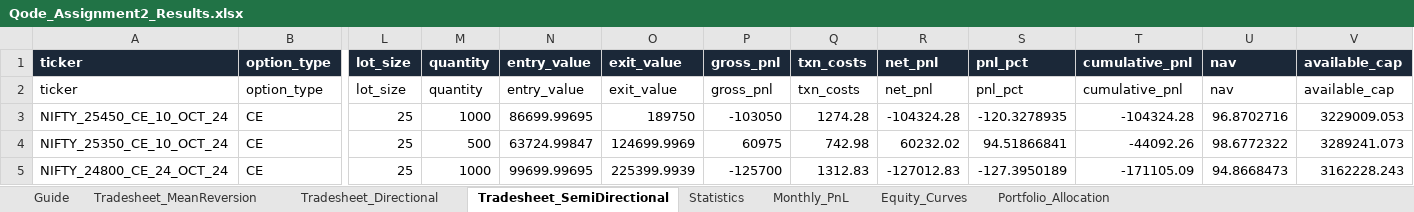
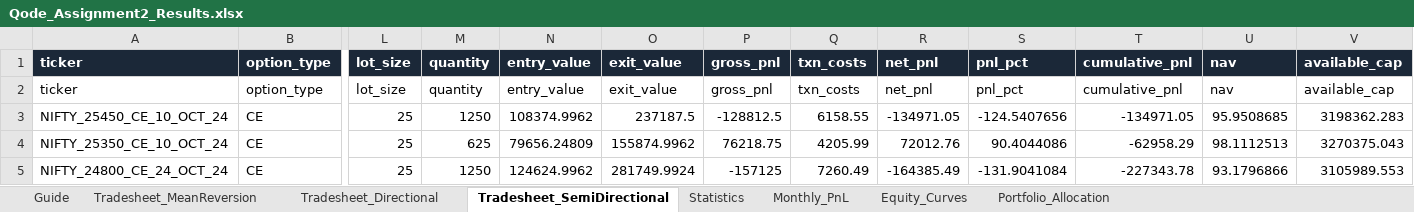
Before and after one commit to VinayJogani14/Nifty-Options-Backtest, an Excel workbook: output/Qode_Assignment2_Results.xlsx, sheet Tradesheet_SemiDirectional, drawn as a sheet; only a part is shown, gaps mark what is left out; values as stored, in another font and other column widths than the file's, no borders; conditional formats not drawn; the diff covers the shown part only; the diff names each change by its address in the sheet, - before the commit and + after, or states it on an @@ line.

```diff
--- a/output/Qode_Assignment2_Results.xlsx (sheet Tradesheet_SemiDirectional)
+++ b/output/Qode_Assignment2_Results.xlsx (sheet Tradesheet_SemiDirectional)
-M3 (quantity): 1000
+M3 (quantity): 1250
-N3 (entry_value): 86699.99695
+N3 (entry_value): 108374.9962
-O3 (exit_value): 189750
+O3 (exit_value): 237187.5
-P3 (gross_pnl): -103050
+P3 (gross_pnl): -128812.5
-Q3 (txn_costs): 1274.28
+Q3 (txn_costs): 6158.55
-R3 (net_pnl): -104324.28
+R3 (net_pnl): -134971.05
-S3 (pnl_pct): -120.3278935
+S3 (pnl_pct): -124.5407656
-T3 (cumulative_pnl): -104324.28
+T3 (cumulative_pnl): -134971.05
-U3 (nav): 96.8702716
+U3 (nav): 95.9508685
-V3 (available_cap): 3229009.053
+V3 (available_cap): 3198362.283
-M4 (quantity): 500
+M4 (quantity): 625
-N4 (entry_value): 63724.99847
+N4 (entry_value): 79656.24809
-O4 (exit_value): 124699.9969
+O4 (exit_value): 155874.9962
-P4 (gross_pnl): 60975
+P4 (gross_pnl): 76218.75
-Q4 (txn_costs): 742.98
+Q4 (txn_costs): 4205.99
-R4 (net_pnl): 60232.02
+R4 (net_pnl): 72012.76
-S4 (pnl_pct): 94.51866841
+S4 (pnl_pct): 90.4044086
-T4 (cumulative_pnl): -44092.26
+T4 (cumulative_pnl): -62958.29
-U4 (nav): 98.6772322
+U4 (nav): 98.1112513
-V4 (available_cap): 3289241.073
+V4 (available_cap): 3270375.043
-M5 (quantity): 1000
+M5 (quantity): 1250
-N5 (entry_value): 99699.99695
+N5 (entry_value): 124624.9962
-O5 (exit_value): 225399.9939
+O5 (exit_value): 281749.9924
-P5 (gross_pnl): -125700
+P5 (gross_pnl): -157125
-Q5 (txn_costs): 1312.83
+Q5 (txn_costs): 7260.49
-R5 (net_pnl): -127012.83
+R5 (net_pnl): -164385.49
-S5 (pnl_pct): -127.3950189
+S5 (pnl_pct): -131.9041084
-T5 (cumulative_pnl): -171105.09
+T5 (cumulative_pnl): -227343.78
-U5 (nav): 94.8668473
+U5 (nav): 93.1796866
-V5 (available_cap): 3162228.243
+V5 (available_cap): 3105989.553
```
Also changed, not shown: 1329 edited cells elsewhere in this sheet, sheet Tradesheet_MeanReversion, sheet Equity_Curves, sheet Statistics, sheet Tradesheet_Directional, sheet Monthly_PnL, sheet Portfolio_Allocation, 17 other files.
